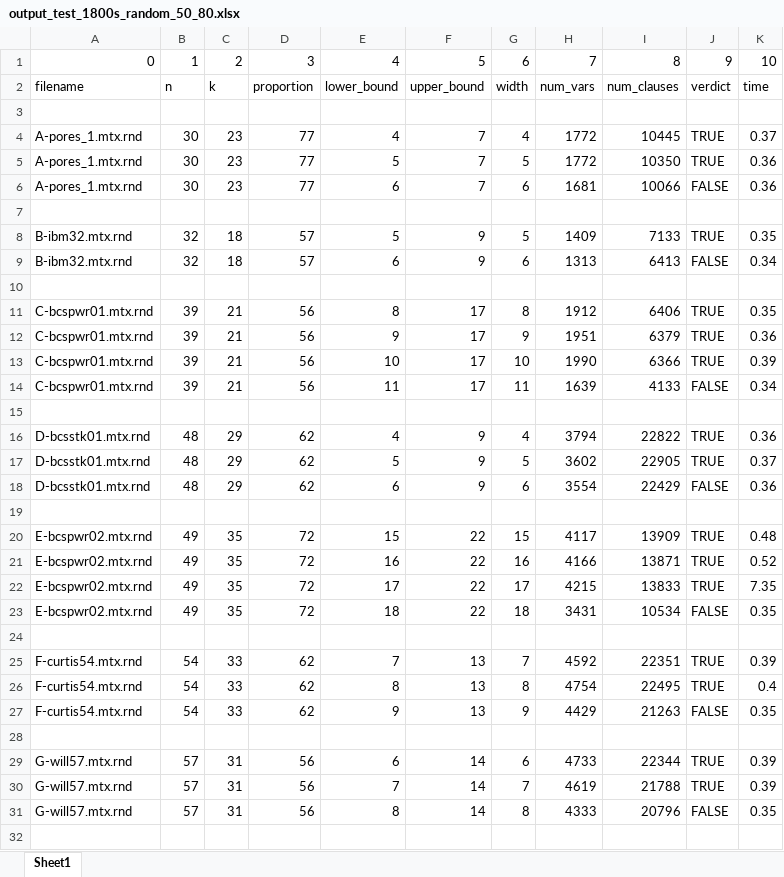
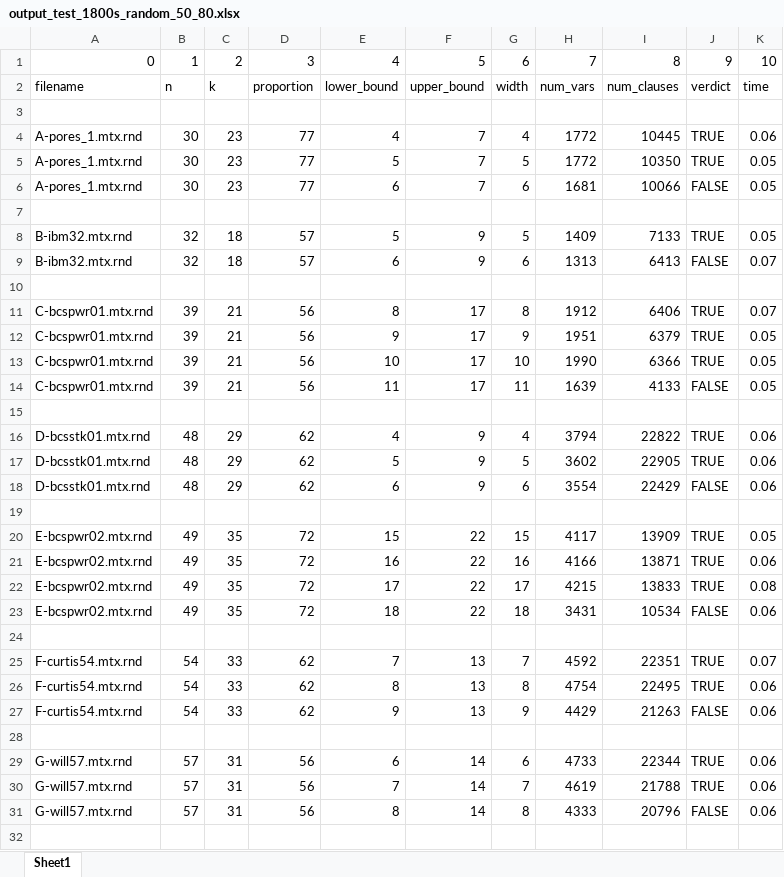
Before and after one commit to Shiner-2/AKL, an Excel workbook: output/output_test_1800s_random_50_80.xlsx, sheet Sheet1, drawn as a sheet; only a part is shown; values as stored, in another font and other column widths than the file's, no cell formats; the diff covers the shown part only; the diff names each change by its address in the sheet, - before the commit and + after, or states it on an @@ line.

Commit message:
aaaa

```diff
--- a/output/output_test_1800s_random_50_80.xlsx (sheet Sheet1)
+++ b/output/output_test_1800s_random_50_80.xlsx (sheet Sheet1)
-K4: 0.37
+K4: 0.06
-K5:K6: 0.36
+K5:K6: 0.05
-K8: 0.35
+K8: 0.05
-K9: 0.34
+K9: 0.07
-K11: 0.35
+K11: 0.07
-K12: 0.36
+K12: 0.05
-K13: 0.39
+K13: 0.05
-K14: 0.34
+K14: 0.05
-K16: 0.36
+K16: 0.06
-K17: 0.37
+K17: 0.06
-K18: 0.36
+K18: 0.06
-K20: 0.48
+K20: 0.05
-K21: 0.52
+K21: 0.06
-K22: 7.35
+K22: 0.08
-K23: 0.35
+K23: 0.06
-K25: 0.39
+K25: 0.07
-K26: 0.4
+K26: 0.06
-K27: 0.35
+K27: 0.06
-K29:K30: 0.39
+K29:K30: 0.06
-K31: 0.35
+K31: 0.06
```
Also changed, not shown: 11 edited cells elsewhere in this sheet, cell formats.
